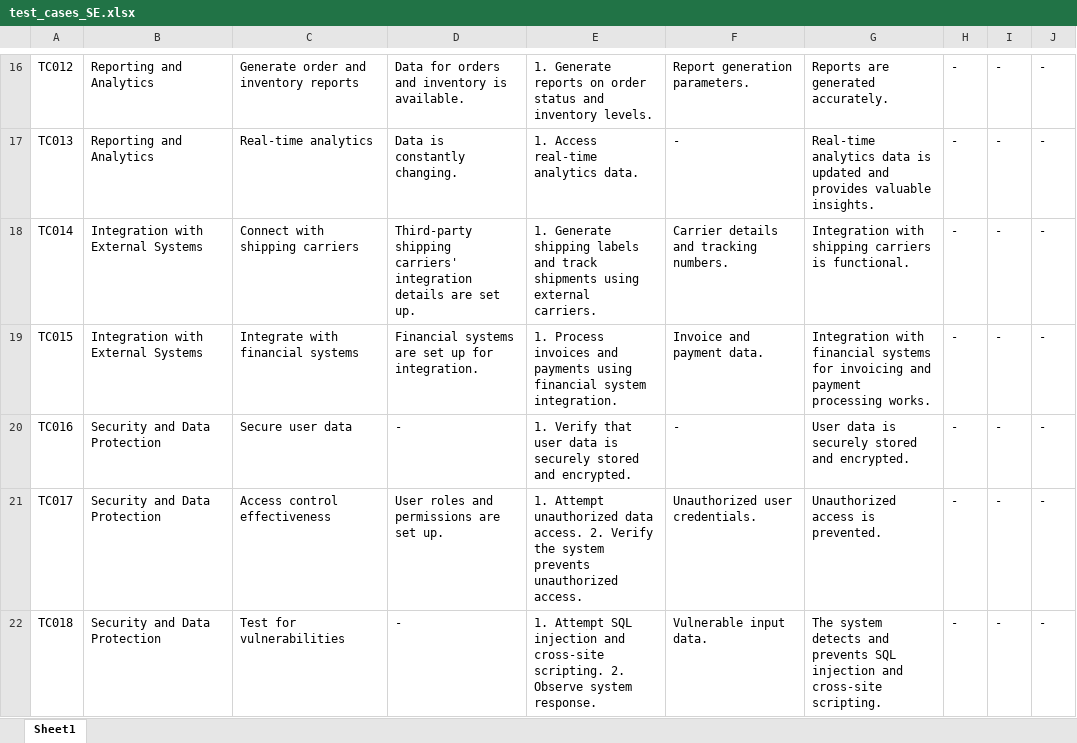
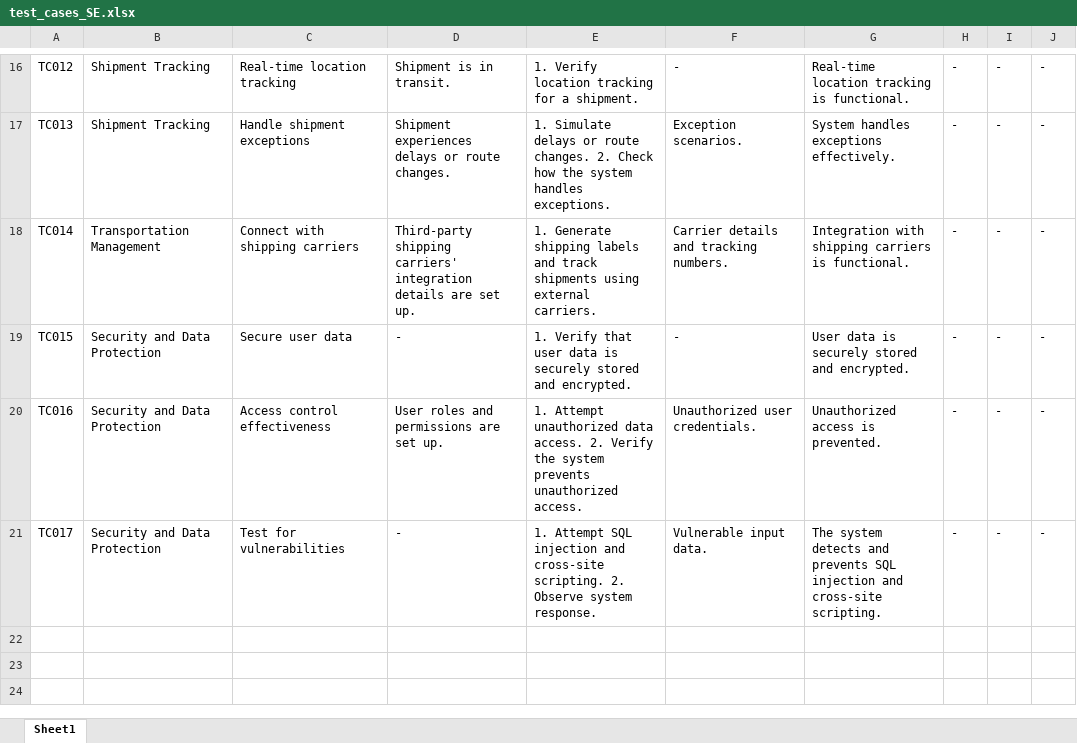
Before and after one commit to AdvayAgrawal/logistics_management_software, an Excel workbook: test_cases_SE.xlsx, sheet Sheet1, drawn as a sheet; only a part is shown, gaps mark what is left out; values as stored, in another font and other column widths than the file's, no borders; charts and pictures not drawn; the diff covers the shown part only; the diff names each change by its address in the sheet, - before the commit and + after, or states it on an @@ line.

```diff
--- a/test_cases_SE.xlsx (sheet Sheet1)
+++ b/test_cases_SE.xlsx (sheet Sheet1)
-B16:B17: Reporting and Analytics
+B16:B17: Shipment Tracking
-C16: Generate order and inventory reports
+C16: Real-time location tracking
-D16: Data for orders and inventory is available.
+D16: Shipment is in transit.
-E16: 1. Generate reports on order status and inventory levels.
+E16: 1. Verify location tracking for a shipment.
-F16: Report generation parameters.
+F16: -
-G16: Reports are generated accurately.
+G16: Real-time location tracking is functional.
-C17: Real-time analytics
+C17: Handle shipment exceptions
-D17: Data is constantly changing.
+D17: Shipment experiences delays or route changes.
-E17: 1. Access real-time analytics data.
+E17: 1. Simulate delays or route changes. 2. Check how the system handles exceptions.
-F17: -
+F17: Exception scenarios.
-G17: Real-time analytics data is updated and provides valuable insights.
+G17: System handles exceptions effectively.
-B18: Integration with External Systems
+B18: Transportation Management
-B19: Integration with External Systems
+B19: Security and Data Protection
-C19: Integrate with financial systems
+C19: Secure user data
-D19: Financial systems are set up for integration.
+D19: -
-E19: 1. Process invoices and payments using financial system integration.
+E19: 1. Verify that user data is securely stored and encrypted.
-F19: Invoice and payment data.
+F19: -
-G19: Integration with financial systems for invoicing and payment processing works.
+G19: User data is securely stored and encrypted.
-C20: Secure user data
+C20: Access control effectiveness
-D20: -
+D20: User roles and permissions are set up.
-E20: 1. Verify that user data is securely stored and encrypted.
+E20: 1. Attempt unauthorized data access. 2. Verify the system prevents unauthorized access.
-F20: -
+F20: Unauthorized user credentials.
-G20: User data is securely stored and encrypted.
+G20: Unauthorized access is prevented.
-C21: Access control effectiveness
+C21: Test for vulnerabilities
-D21: User roles and permissions are set up.
+D21: -
-E21: 1. Attempt unauthorized data access. 2. Verify the system prevents unauthorized access.
+E21: 1. Attempt SQL injection and cross-site scripting. 2. Observe system response.
-F21: Unauthorized user credentials.
+F21: Vulnerable input data.
-G21: Unauthorized access is prevented.
+G21: The system detects and prevents SQL injection and cross-site scripting.
-row 22: TC018 | Security and Data Protection | Test for vulnerabilities | - | 1. Attempt SQL injection and cross-site scripting. 2. Observe system response. | Vulnerable input data. | The system detects and prevents SQL injection and cross-site scripting. | - | - | -
```
Also changed, not shown: 59 edited cells elsewhere in this sheet, charts or pictures, 7 other files.
